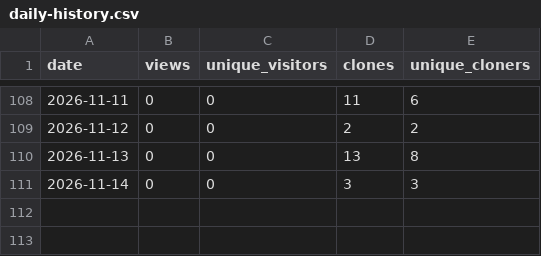
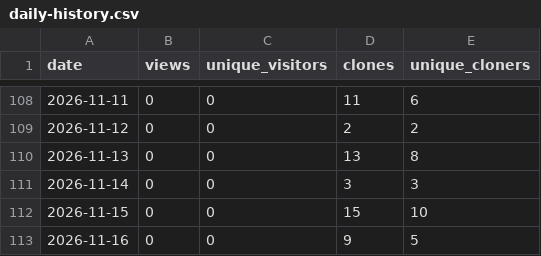
Before and after one commit to TemperalTemplar/floppy-project-interaction-system, a CSV file: analytics/github-traffic/daily-history.csv, drawn as a sheet; only a part is shown, gaps mark what is left out; the diff names each change by its address in the sheet, - before the commit and + after, or states it on an @@ line.

```diff
--- a/analytics/github-traffic/daily-history.csv
+++ b/analytics/github-traffic/daily-history.csv
+row 112: 2026-11-15 | 0 | 0 | 15 | 10
+row 113: 2026-11-16 | 0 | 0 | 9 | 5
```
Also changed, not shown: analytics/github-traffic/rolling-summary-history.csv, 3 other files.
